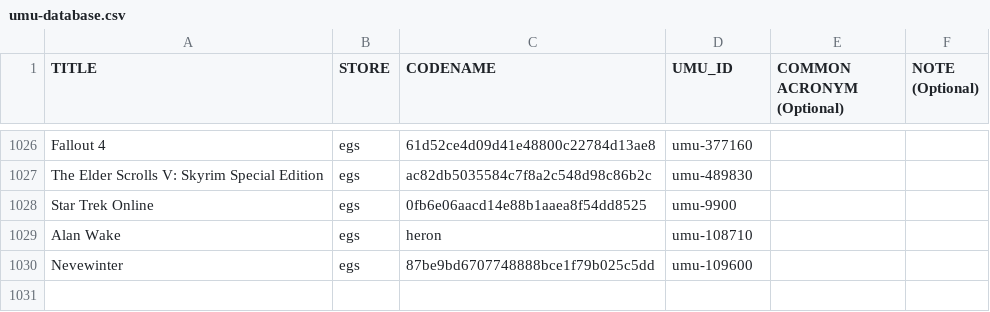
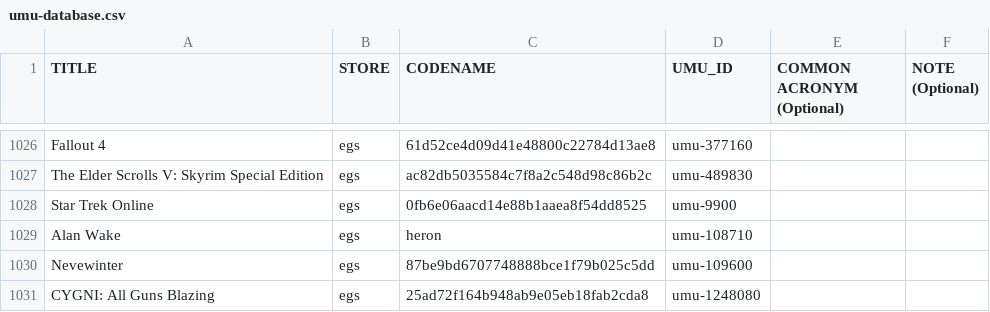
Before and after one commit to Open-Wine-Components/umu-database, a CSV file: umu-database.csv, drawn as a sheet; only a part is shown, gaps mark what is left out; the diff names each change by its address in the sheet, - before the commit and + after, or states it on an @@ line.

Commit message:
EGS: Added "CYGNI: All Guns Blazing"

```diff
--- a/umu-database.csv
+++ b/umu-database.csv
+row 1031: CYGNI: All Guns Blazing | egs | 25ad72f164b948ab9e05eb18fab2cda8 | umu-1248080
```
